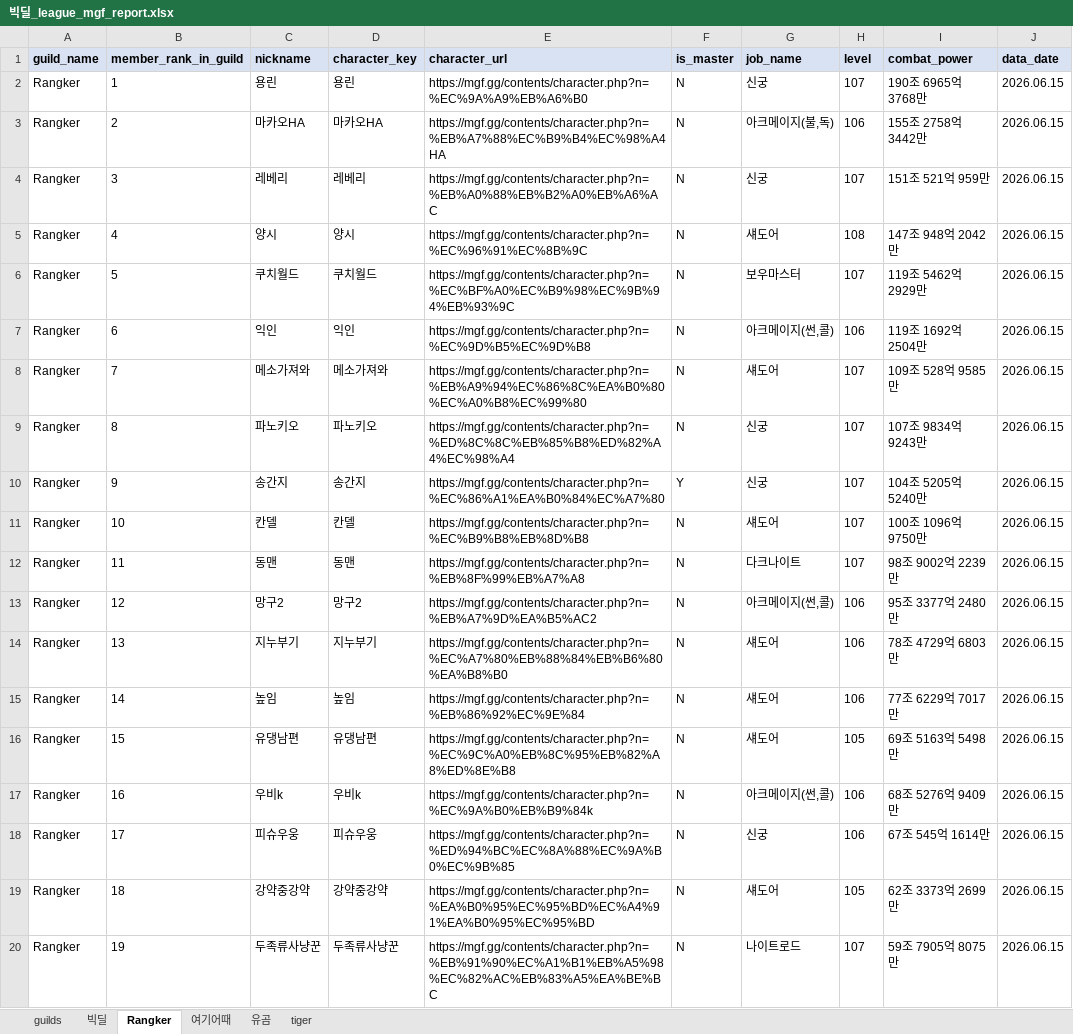
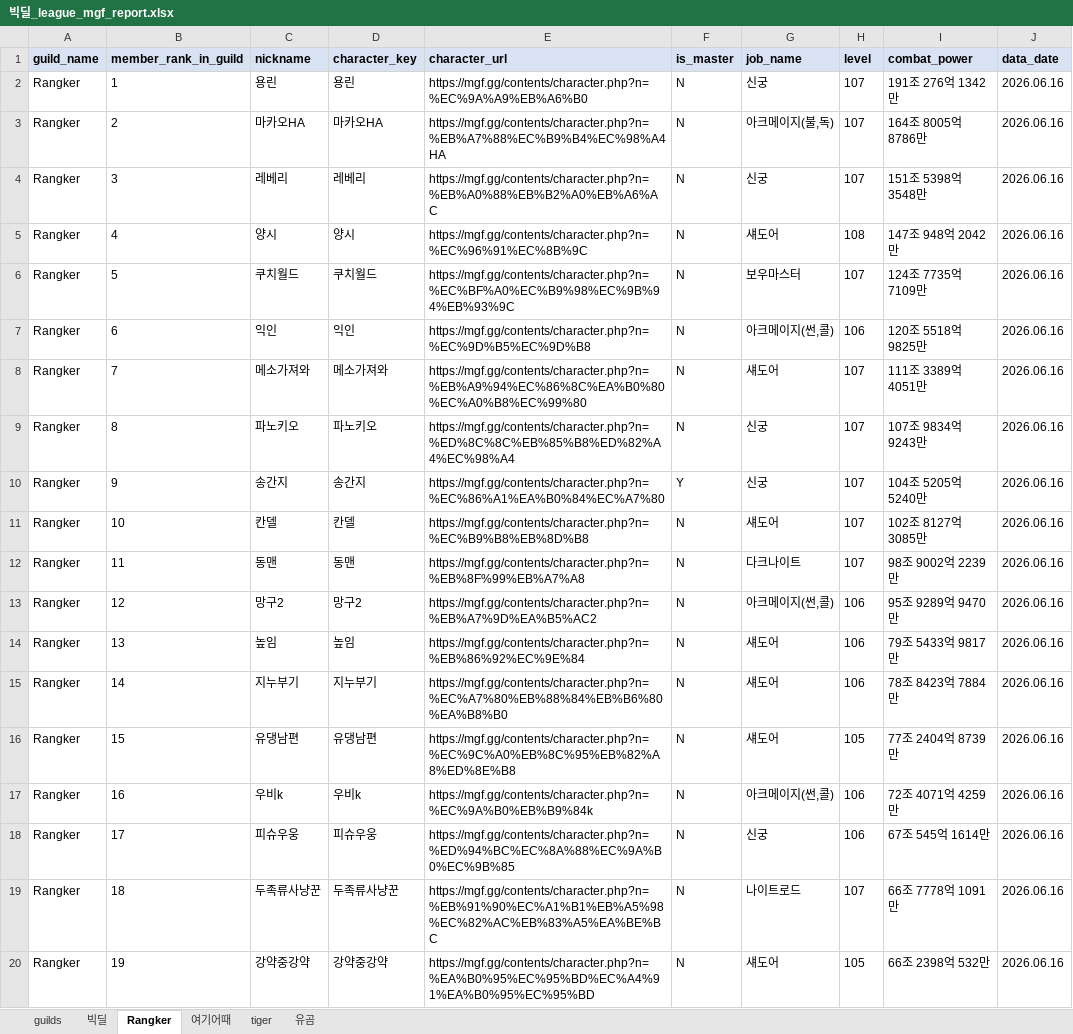
Before and after one commit to pogas/mgf_guild_match, an Excel workbook: reports/빅딜/빅딜_league_mgf_report.xlsx, sheet Rangker, drawn as a sheet; only a part is shown; values as stored, in another font and other column widths than the file's, no borders; the diff covers the shown part only; the diff names each change by its address in the sheet, - before the commit and + after, or states it on an @@ line.

```diff
--- a/reports/빅딜/빅딜_league_mgf_report.xlsx (sheet Rangker)
+++ b/reports/빅딜/빅딜_league_mgf_report.xlsx (sheet Rangker)
@@ sheet tab order changed: guilds | 빅딜 | Rangker | 여기어때 | tiger | 유곰 @@
-I2 (combat_power): 190조 6965억 3768만
+I2 (combat_power): 191조 276억 1342만
-J2:J20 (data_date): 2026.06.15
+J2:J20 (data_date): 2026.06.16
-H3 (level): 106
+H3 (level): 107
-I3 (combat_power): 155조 2758억 3442만
+I3 (combat_power): 164조 8005억 8786만
-I4 (combat_power): 151조 521억 959만
+I4 (combat_power): 151조 5398억 3548만
-I6 (combat_power): 119조 5462억 2929만
+I6 (combat_power): 124조 7735억 7109만
-I7 (combat_power): 119조 1692억 2504만
+I7 (combat_power): 120조 5518억 9825만
-I8 (combat_power): 109조 528억 9585만
+I8 (combat_power): 111조 3389억 4051만
-I11 (combat_power): 100조 1096억 9750만
+I11 (combat_power): 102조 8127억 3085만
-I13 (combat_power): 95조 3377억 2480만
+I13 (combat_power): 95조 9289억 9470만
-C14 (nickname): 지누부기
+C14 (nickname): 높임
-D14 (character_key): 지누부기
+D14 (character_key): 높임
-E14 (character_url): https://mgf.gg/contents/character.php?n=%EC%A7%80%EB%88%84%EB%B6%80%EA%B8%B0
+E14 (character_url): https://mgf.gg/contents/character.php?n=%EB%86%92%EC%9E%84
-I14 (combat_power): 78조 4729억 6803만
+I14 (combat_power): 79조 5433억 9817만
-C15 (nickname): 높임
+C15 (nickname): 지누부기
-D15 (character_key): 높임
+D15 (character_key): 지누부기
-E15 (character_url): https://mgf.gg/contents/character.php?n=%EB%86%92%EC%9E%84
+E15 (character_url): https://mgf.gg/contents/character.php?n=%EC%A7%80%EB%88%84%EB%B6%80%EA%B8%B0
-I15 (combat_power): 77조 6229억 7017만
+I15 (combat_power): 78조 8423억 7884만
-I16 (combat_power): 69조 5163억 5498만
+I16 (combat_power): 77조 2404억 8739만
-I17 (combat_power): 68조 5276억 9409만
+I17 (combat_power): 72조 4071억 4259만
-C19 (nickname): 강약중강약
+C19 (nickname): 두족류사냥꾼
-D19 (character_key): 강약중강약
+D19 (character_key): 두족류사냥꾼
-E19 (character_url): https://mgf.gg/contents/character.php?n=%EA%B0%95%EC%95%BD%EC%A4%91%EA%B0%95%EC%95%BD
+E19 (character_url): https://mgf.gg/contents/character.php?n=%EB%91%90%EC%A1%B1%EB%A5%98%EC%82%AC%EB%83%A5%EA%BE%BC
-G19 (job_name): 섀도어
+G19 (job_name): 나이트로드
-H19 (level): 105
+H19 (level): 107
-I19 (combat_power): 62조 3373억 2699만
+I19 (combat_power): 66조 7778억 1091만
-C20 (nickname): 두족류사냥꾼
+C20 (nickname): 강약중강약
-D20 (character_key): 두족류사냥꾼
+D20 (character_key): 강약중강약
-E20 (character_url): https://mgf.gg/contents/character.php?n=%EB%91%90%EC%A1%B1%EB%A5%98%EC%82%AC%EB%83%A5%EA%BE%BC
+E20 (character_url): https://mgf.gg/contents/character.php?n=%EA%B0%95%EC%95%BD%EC%A4%91%EA%B0%95%EC%95%BD
-G20 (job_name): 나이트로드
+G20 (job_name): 섀도어
-H20 (level): 107
+H20 (level): 105
-I20 (combat_power): 59조 7905억 8075만
+I20 (combat_power): 66조 2398억 532만
```
Also changed, not shown: 36 edited cells elsewhere in this sheet, sheet tiger, sheet 여기어때, sheet 빅딜, sheet 유곰, sheet guilds, reports/빅딜/빅딜_training_mgf_report.xlsx, reports/셀린느/셀린느_league_mgf_report.xlsx, 34 other files.
